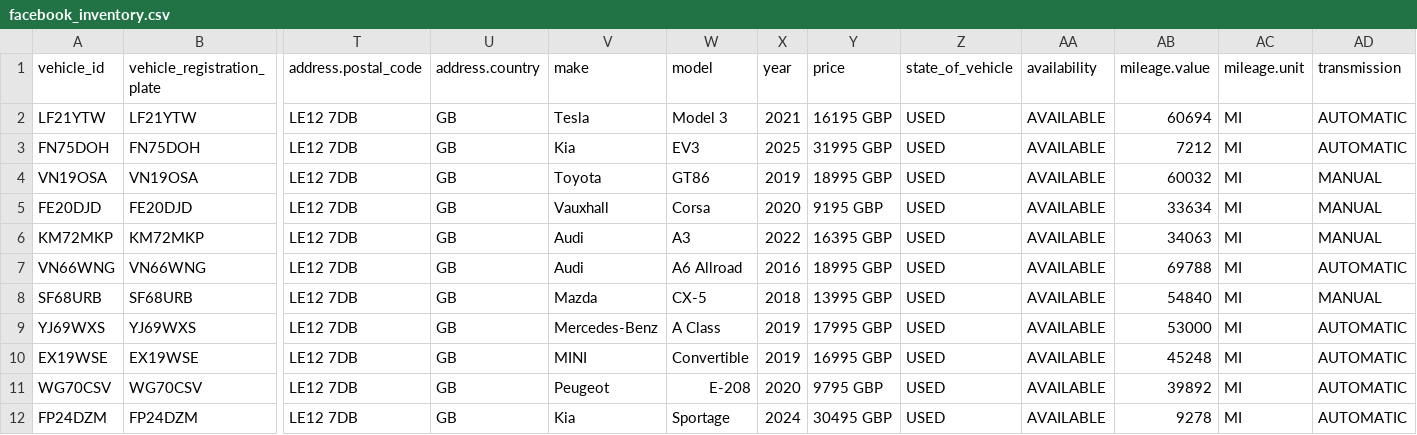
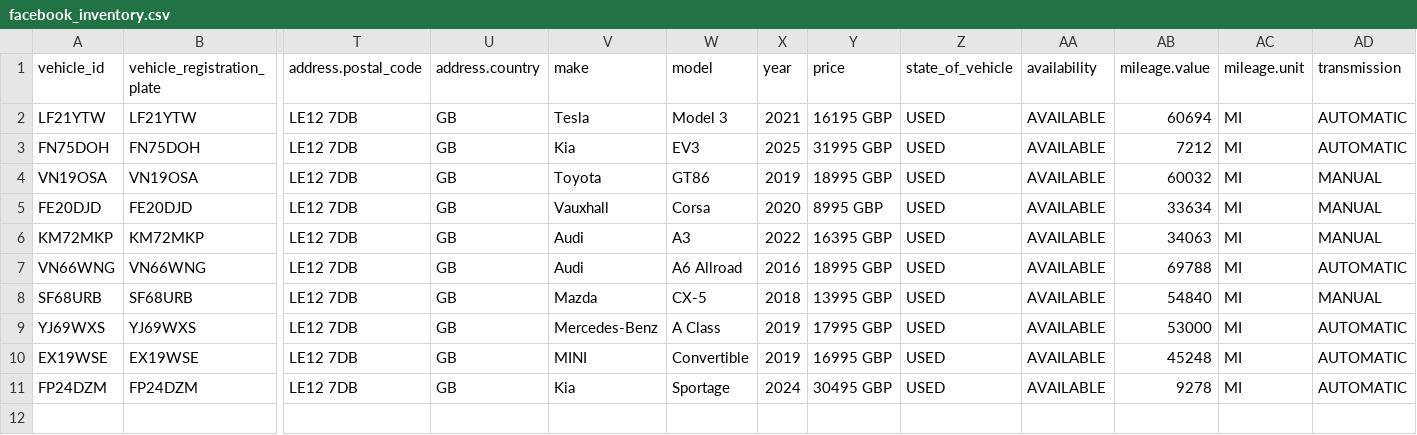
Before and after one commit to oli-a11y/albar-meta-feed, a CSV file: facebook_inventory.csv, drawn as a sheet; only a part is shown, gaps mark what is left out; rows hold the shown columns only; the diff names each change by its address in the sheet, - before the commit and + after, or states it on an @@ line.

```diff
--- a/facebook_inventory.csv
+++ b/facebook_inventory.csv
-Y5 (price): 9195 GBP
+Y5 (price): 8995 GBP
-row 11: WG70CSV | WG70CSV | LE12 7DB | GB | Peugeot | E-208 | 2020 | 9795 GBP | USED | AVAILABLE | 39892 | MI | AUTOMATIC
```
